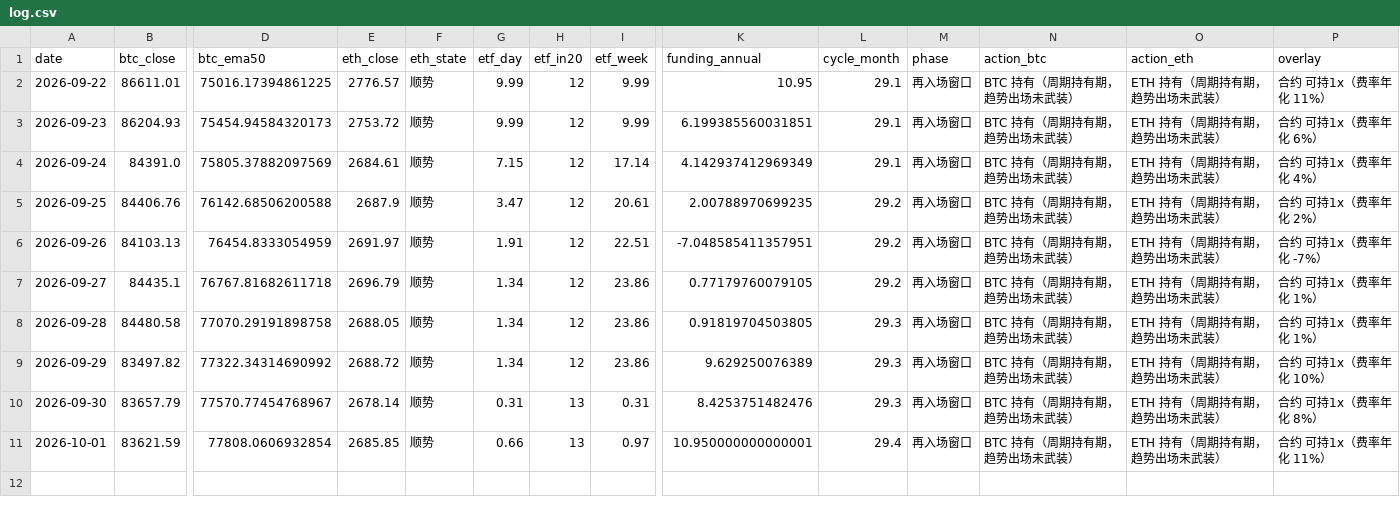
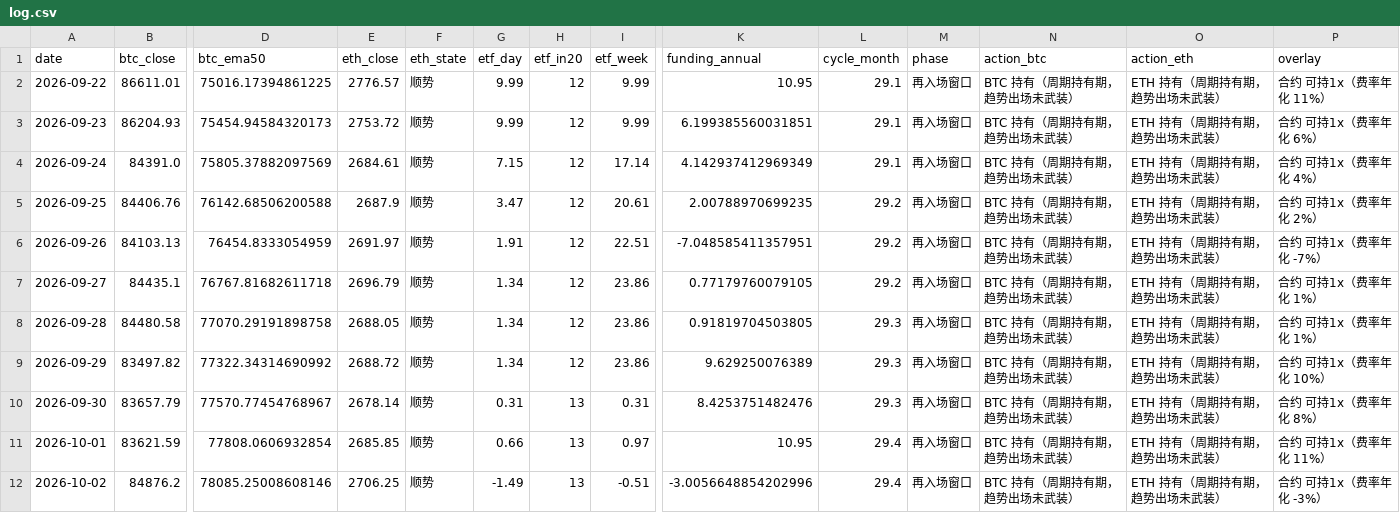
Before and after one commit to david2020y/daily-market-check, a CSV file: docs/log.csv, drawn as a sheet; only a part is shown, gaps mark what is left out; rows hold the shown columns only; the diff names each change by its address in the sheet, - before the commit and + after, or states it on an @@ line.

```diff
--- a/docs/log.csv
+++ b/docs/log.csv
-K11 (funding_annual): 10.950000000000001
+K11 (funding_annual): 10.95
+row 12: 2026-10-02 | 84876.2 | 78085.25008608146 | 2706.25 | 顺势 | -1.49 | 13 | -0.51 | -3.0056648854202996 | 29.4 | 再入场窗口 | BTC 持有（周期持有期，趋势出场未武装） | ETH 持有（周期持有期，趋势出场未武装） | 合约 可持1x（费率年化 -3%）
```
Also changed, not shown: 2 other files.
